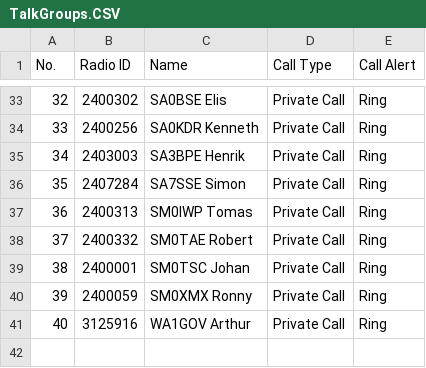
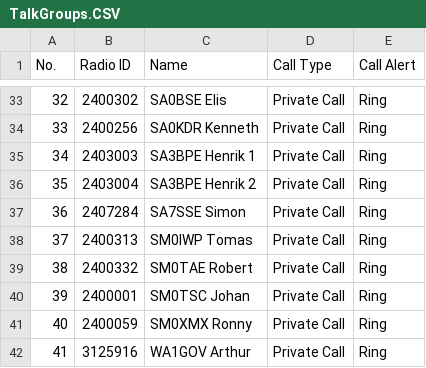
Before and after one commit to sm0rux/at-d878uv, a CSV file: TalkGroups.CSV, drawn as a sheet; only a part is shown, gaps mark what is left out; addresses are those after the commit; the diff names each change by its address in the sheet, - before the commit and + after, or states it on an @@ line.

```diff
--- a/TalkGroups.CSV
+++ b/TalkGroups.CSV
-C35 (Name): SA3BPE Henrik
+C35 (Name): SA3BPE Henrik 1
+row 36: 35 | 2403004 | SA3BPE Henrik 2 | Private Call | Ring
@@ column A (No.) renumbered from row 37 down @@
```
Also changed, not shown: Channel.CSV, ScanList.CSV, 2 other files.
